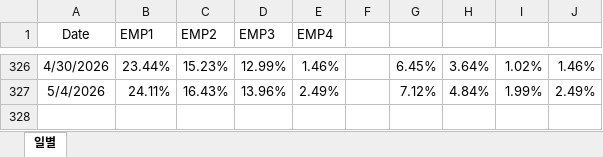
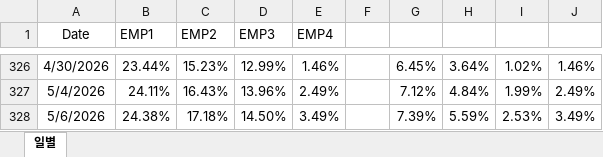
Before and after one commit to hyunsu6297/fund_returns_daily, an Excel workbook: Hana_EMP.xlsx, sheet 일별, drawn as a sheet; only a part is shown, gaps mark what is left out; values as stored, in another font and other column widths than the file's, no borders; table styles not drawn; the diff names each change by its address in the sheet, - before the commit and + after, or states it on an @@ line.

Commit message:
Add files via upload

```diff
--- a/Hana_EMP.xlsx (sheet 일별)
+++ b/Hana_EMP.xlsx (sheet 일별)
+row 328: 5/6/2026 | 24.38% | 17.18% | 14.50% | 3.49% |  | 7.39% | 5.59% | 2.53% | 3.49%
```
